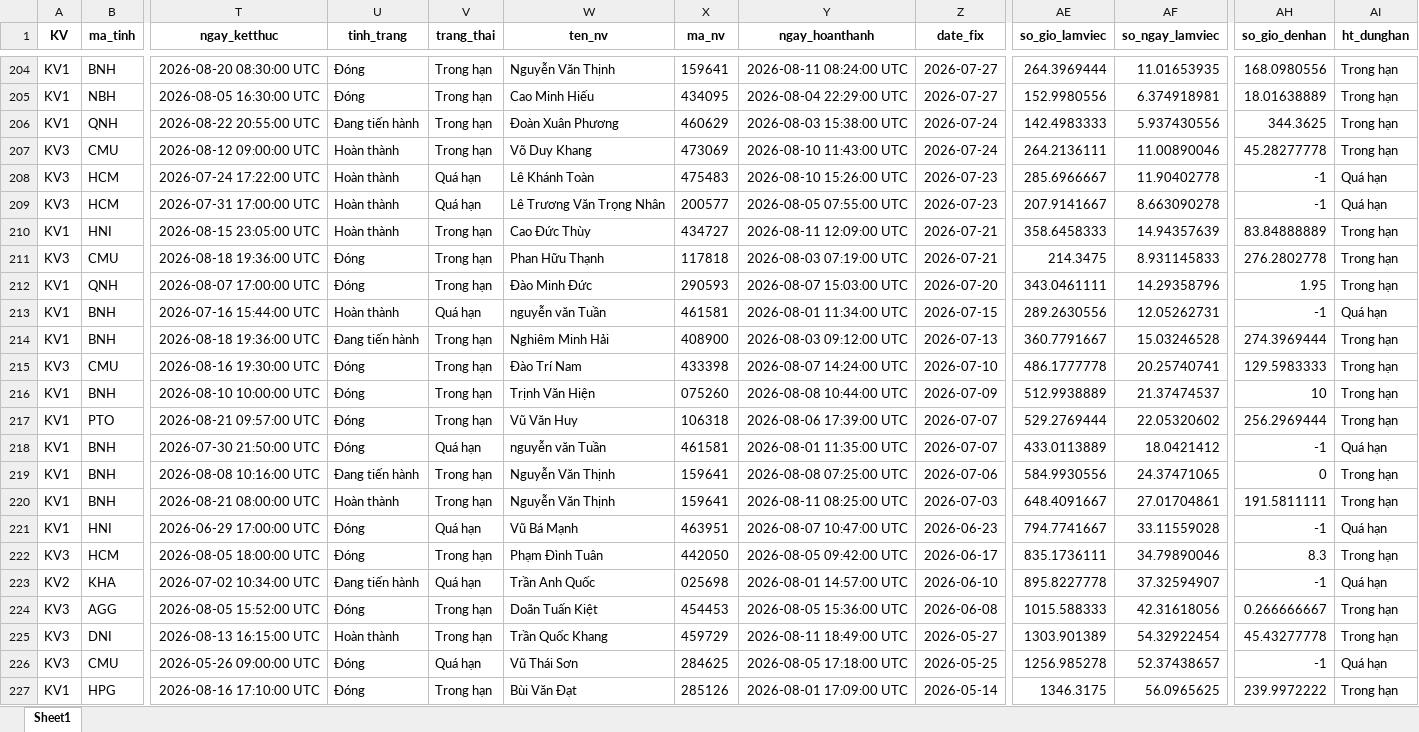
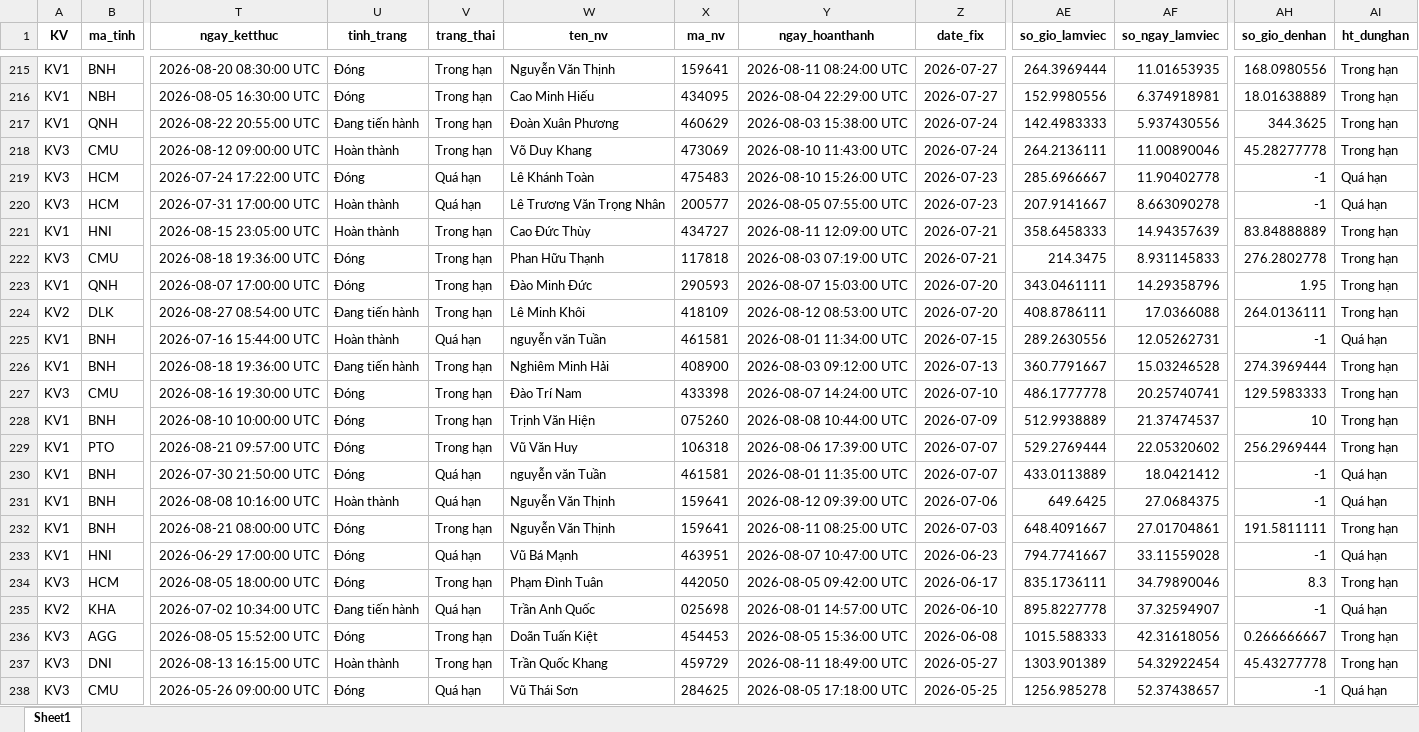
Before and after one commit to Nhunggg1612/dashboard-PAKH, an Excel workbook: data/5.R_pakh_hoan_thanh.xlsx, sheet Sheet1, drawn as a sheet; only a part is shown, gaps mark what is left out; the shorter side is filled out with more unchanged rows; values as stored, in another font and other column widths than the file's, no borders; addresses are those after the commit; rows hold the shown columns only; the diff covers the shown part only; the diff names each change by its address in the sheet, - before the commit and + after, or states it on an @@ line.

```diff
--- a/data/5.R_pakh_hoan_thanh.xlsx (sheet Sheet1)
+++ b/data/5.R_pakh_hoan_thanh.xlsx (sheet Sheet1)
-U219 (tinh_trang): Hoàn thành
+U219 (tinh_trang): Đóng
+row 224: KV2 | DLK | 2026-08-27 08:54:00 UTC | Đang tiến hành | Trong hạn | Lê Minh Khôi | 418109 | 2026-08-12 08:53:00 UTC | 2026-07-20 | 408.8786111 | 17.0366088 | 264.0136111 | Trong hạn
-U231 (tinh_trang): Đang tiến hành
+U231 (tinh_trang): Hoàn thành
-V231 (trang_thai): Trong hạn
+V231 (trang_thai): Quá hạn
-Y231 (ngay_hoanthanh): 2026-08-08 07:25:00 UTC
+Y231 (ngay_hoanthanh): 2026-08-12 09:39:00 UTC
-AE231 (so_gio_lamviec): 584.9930556
+AE231 (so_gio_lamviec): 649.6425
-AF231 (so_ngay_lamviec): 24.37471065
+AF231 (so_ngay_lamviec): 27.0684375
-AH231 (so_gio_denhan): 0
+AH231 (so_gio_denhan): -1
-AI231 (ht_dunghan): Trong hạn
+AI231 (ht_dunghan): Quá hạn
-U232 (tinh_trang): Hoàn thành
+U232 (tinh_trang): Đóng
```
Also changed, not shown: 11 added rows and 28 edited cells elsewhere in this sheet, data/3.R_pakh.xlsx, 8 other files.
